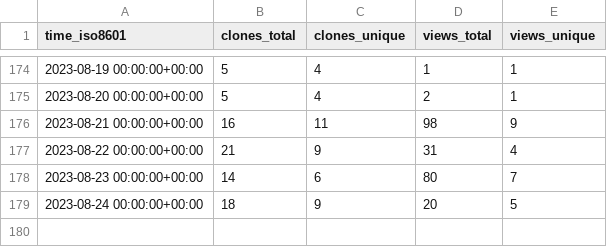
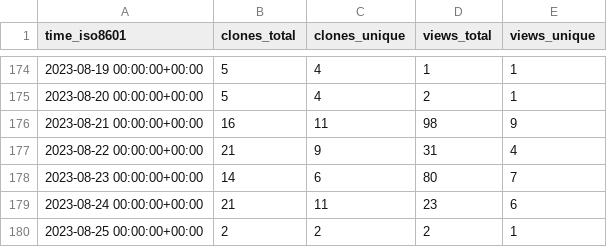
Before and after one commit to yext/pages-starter-react-locations, a CSV file: yext/pages-starter-react-locations/ghrs-data/views_clones_aggregate.csv, drawn as a sheet; only a part is shown, gaps mark what is left out.

```diff
--- a/yext/pages-starter-react-locations/ghrs-data/views_clones_aggregate.csv
+++ b/yext/pages-starter-react-locations/ghrs-data/views_clones_aggregate.csv
@@ -178,2 +178,3 @@ time_iso8601,clones_total,clones_unique,views_total,views_unique
 2023-08-23 00:00:00+00:00,14,6,80,7
-2023-08-24 00:00:00+00:00,18,9,20,5
+2023-08-24 00:00:00+00:00,21,11,23,6
+2023-08-25 00:00:00+00:00,2,2,2,1
```
Also changed, not shown: 1 other file.
